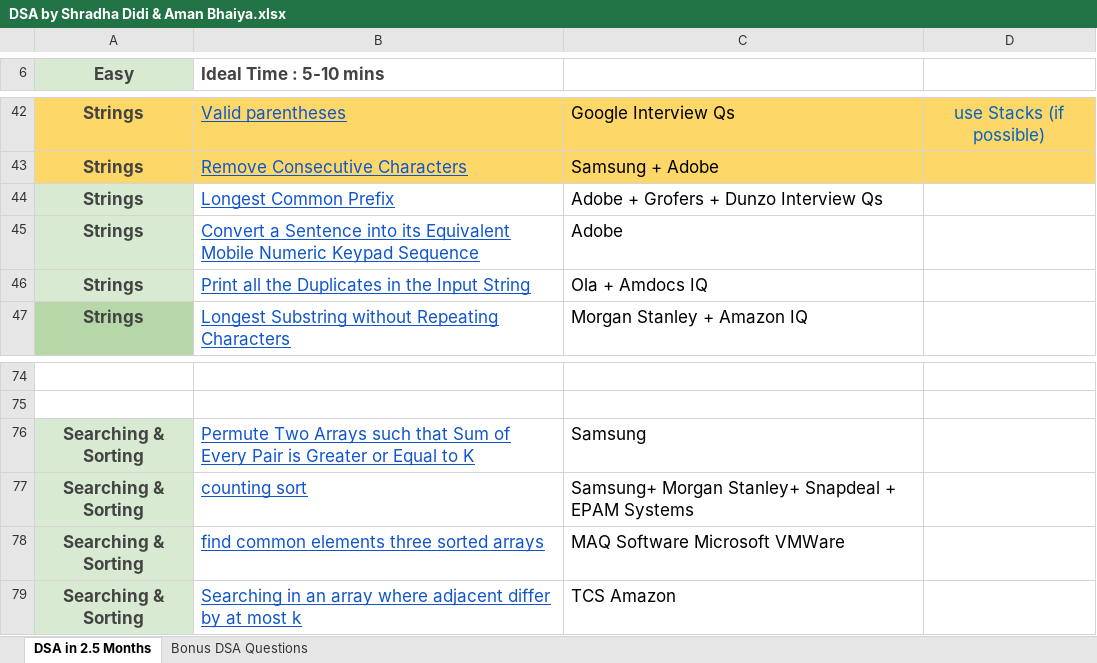
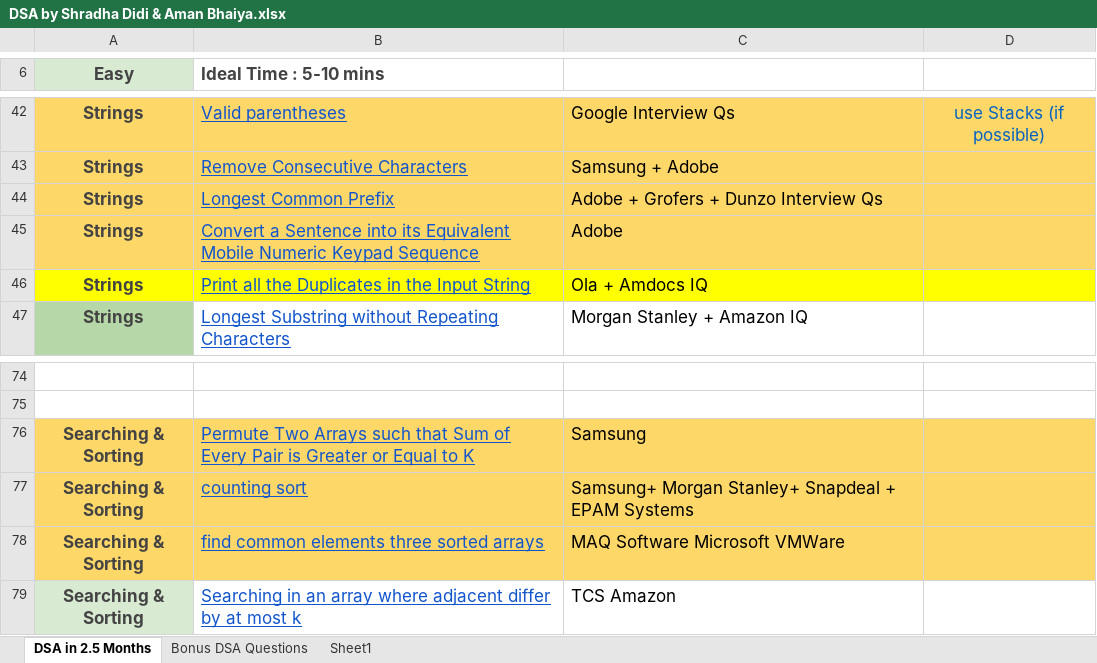
Before and after one commit to shreyasbgr/python_data_structures, an Excel workbook: apna_college_dsa_sheet/DSA by Shradha Didi & Aman Bhaiya.xlsx, sheet DSA in 2.5 Months, drawn as a sheet; only a part is shown, gaps mark what is left out; values as stored, in another font and other column widths than the file's, no borders; the diff names each change by its address in the sheet, - before the commit and + after, or states it on an @@ line.

```diff
--- a/apna_college_dsa_sheet/DSA by Shradha Didi & Aman Bhaiya.xlsx (sheet DSA in 2.5 Months)
+++ b/apna_college_dsa_sheet/DSA by Shradha Didi & Aman Bhaiya.xlsx (sheet DSA in 2.5 Months)
+sheet tab: Sheet1
-A44:A45 fill: #D9EAD3
+A44:A45 fill: #FDD768
-B44:D45 fill: none
+B44:D45 fill: #FDD768
-A46 fill: #D9EAD3
+A46 fill: #FFFF00
-B46:D46 fill: none
+B46:D46 fill: #FFFF00
-A76:A78 fill: #D9EAD3
+A76:A78 fill: #FDD768
-B76:D78 fill: none
+B76:D78 fill: #FDD768
```
Also changed, not shown: 2 other files.
